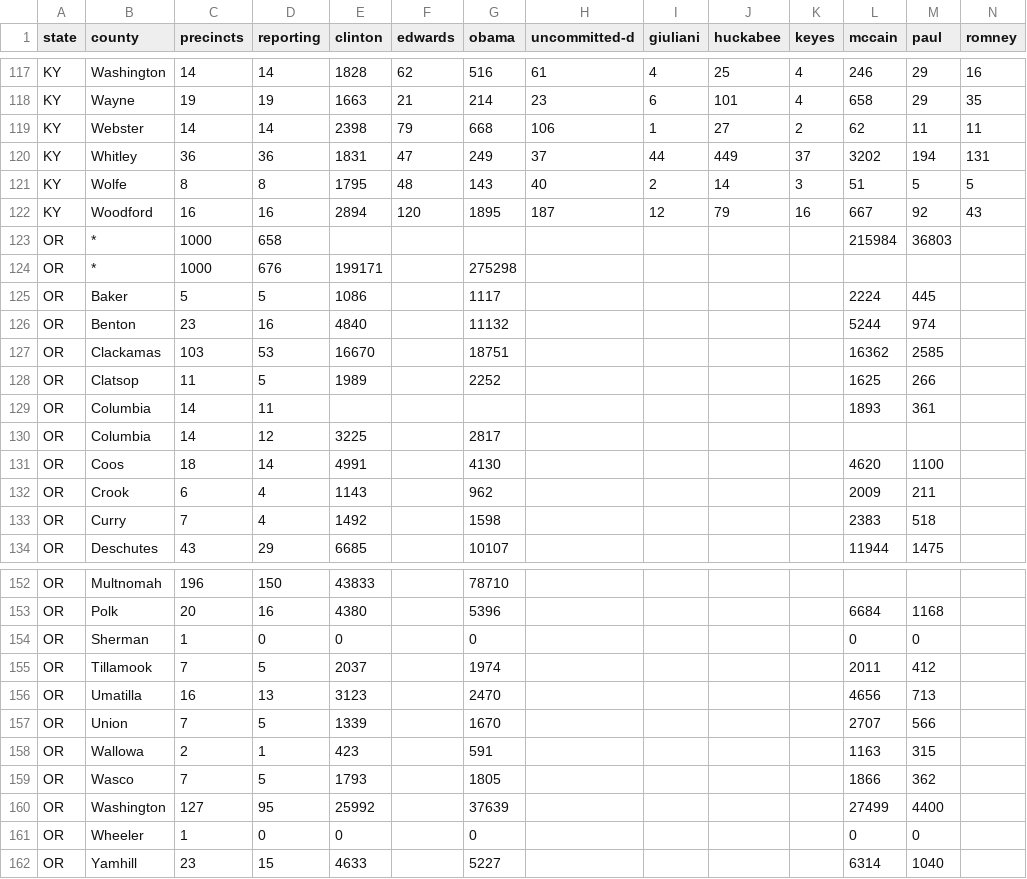
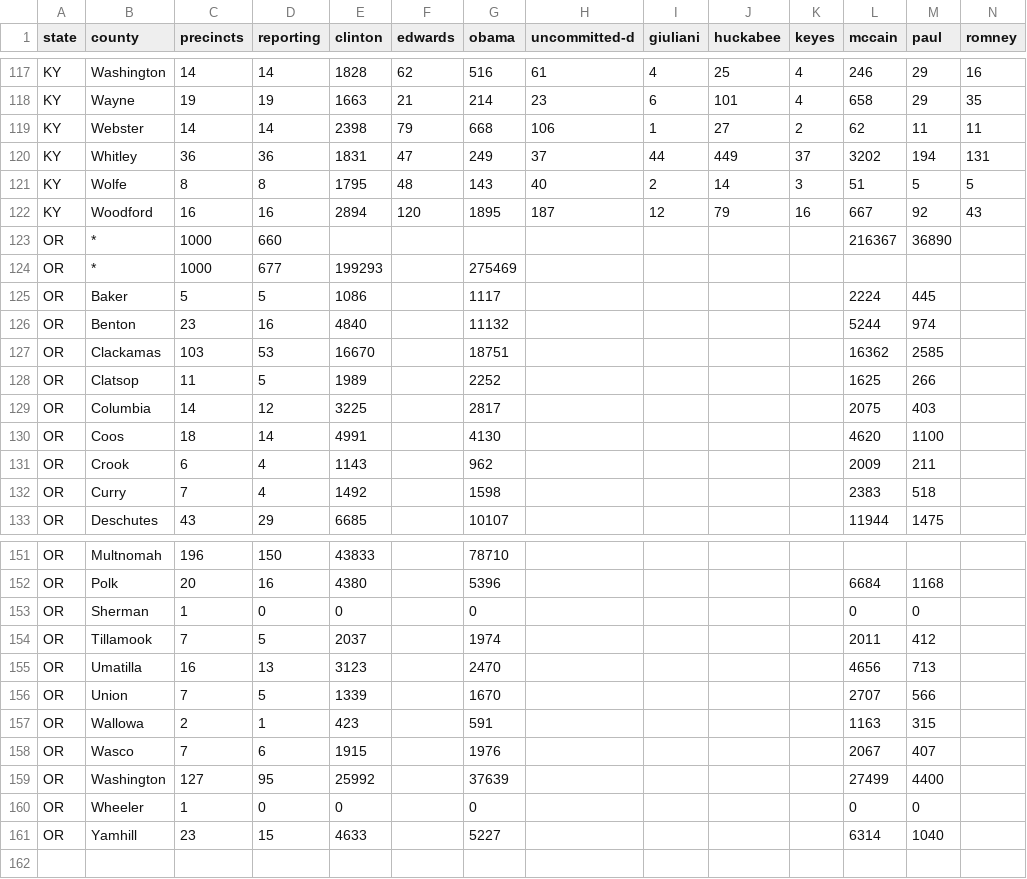
Before and after one commit to geary/primary-maps-2008-data, a CSV file: votes/0520.csv, drawn as a sheet; only a part is shown, gaps mark what is left out; removed rows and columns are numbered as before the commit, all else as after; rows hold the shown columns only; the diff names each change by its address in the sheet, - before the commit and + after, or states it on an @@ line.

Commit message:
Vote update

```diff
--- a/votes/0520.csv
+++ b/votes/0520.csv
-D123 (reporting): 658
+D123 (reporting): 660
-L123 (mccain): 215984
+L123 (mccain): 216367
-M123 (paul): 36803
+M123 (paul): 36890
-D124 (reporting): 676
+D124 (reporting): 677
-E124 (clinton): 199171
+E124 (clinton): 199293
-G124 (obama): 275298
+G124 (obama): 275469
-row 129: OR | Columbia | 14 | 11 |  |  |  |  |  |  |  | 1893 | 361
-L129 (mccain): (empty)
+L129 (mccain): 2075
-M129 (paul): (empty)
+M129 (paul): 403
-D158 (reporting): 5
+D158 (reporting): 6
-E158 (clinton): 1793
+E158 (clinton): 1915
-G158 (obama): 1805
+G158 (obama): 1976
-L158 (mccain): 1866
+L158 (mccain): 2067
-M158 (paul): 362
+M158 (paul): 407
```
Also changed, not shown: 4 other files.
